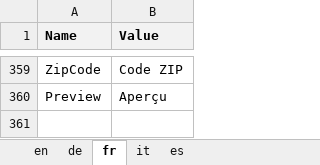
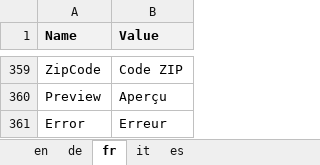
Before and after one commit to theodoracatos/vitae, an Excel workbook: Vitae/Library/Resources/SharedResource.xlsx, sheet fr, drawn as a sheet; only a part is shown, gaps mark what is left out; values as stored, in another font and other column widths than the file's, no borders; the diff names each change by its address in the sheet, - before the commit and + after, or states it on an @@ line.

```diff
--- a/Vitae/Library/Resources/SharedResource.xlsx (sheet fr)
+++ b/Vitae/Library/Resources/SharedResource.xlsx (sheet fr)
+row 361: Error | Erreur
```
Also changed, not shown: sheet en, sheet de, sheet it, sheet es, 16 other files.
